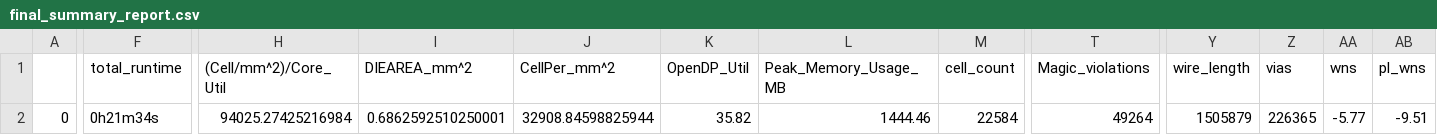
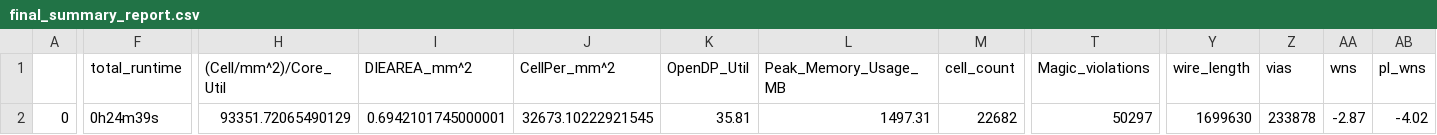
Before and after one commit to roman3017/caravel_mpw, a CSV file: signoff/user_proj/final_summary_report.csv, drawn as a sheet; only a part is shown, gaps mark what is left out; the diff covers the shown part only; the diff names each change by its address in the sheet, - before the commit and + after, or states it on an @@ line.

```diff
--- a/signoff/user_proj/final_summary_report.csv
+++ b/signoff/user_proj/final_summary_report.csv
-F2 (total_runtime): 0h21m34s
+F2 (total_runtime): 0h24m39s
-H2 ((Cell/mm^2)/Core_Util): 94025.27425216984
+H2 ((Cell/mm^2)/Core_Util): 93351.72065490129
-I2 (DIEAREA_mm^2): 0.6862592510250001
+I2 (DIEAREA_mm^2): 0.6942101745000001
-J2 (CellPer_mm^2): 32908.84598825944
+J2 (CellPer_mm^2): 32673.10222921545
-K2 (OpenDP_Util): 35.82
+K2 (OpenDP_Util): 35.81
-L2 (Peak_Memory_Usage_MB): 1444.46
+L2 (Peak_Memory_Usage_MB): 1497.31
-M2 (cell_count): 22584
+M2 (cell_count): 22682
-T2 (Magic_violations): 49264
+T2 (Magic_violations): 50297
-Y2 (wire_length): 1505879
+Y2 (wire_length): 1699630
-Z2 (vias): 226365
+Z2 (vias): 233878
-AA2 (wns): -5.77
+AA2 (wns): -2.87
-AB2 (pl_wns): -9.51
+AB2 (pl_wns): -4.02
```
Also changed, not shown: 20 edited cells elsewhere in this file, signoff/user_project_wrapper/final_summary_report.csv, 14 other files.
